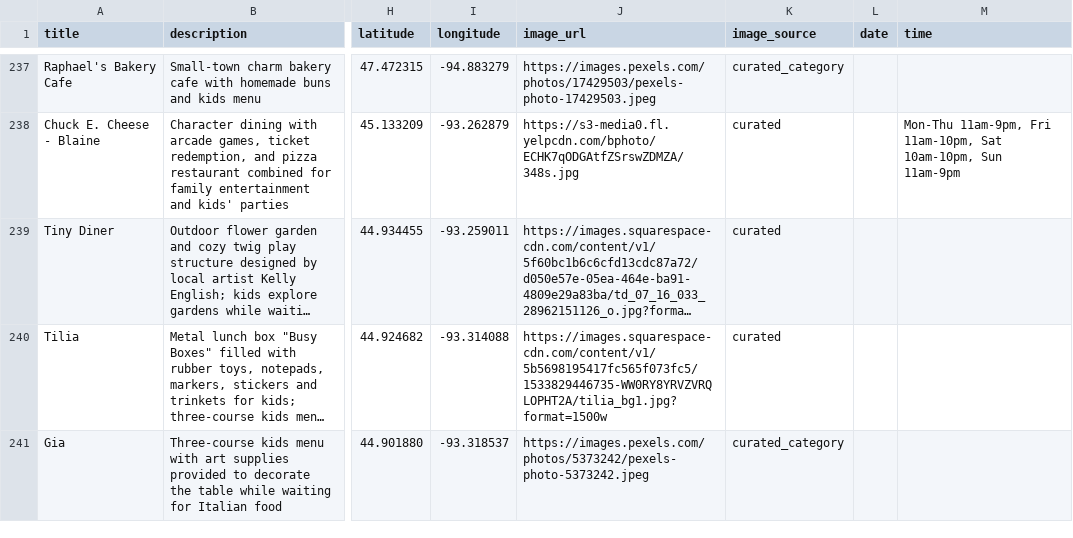
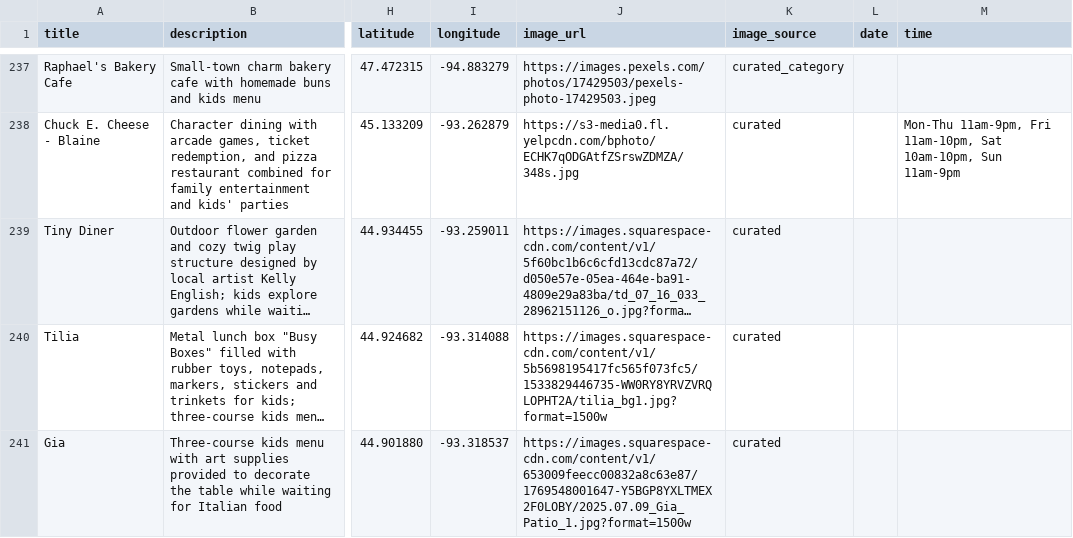
Before and after one commit to avlhohn/msp-family-feed, a CSV file: restaurants.csv, drawn as a sheet; only a part is shown, gaps mark what is left out; long unchanged cells end in …; the diff covers the shown part only; the diff names each change by its address in the sheet, - before the commit and + after, or states it on an @@ line.

Commit message:
flagship images batch 11

```diff
--- a/restaurants.csv
+++ b/restaurants.csv
-J241 (image_url): https://images.pexels.com/photos/5373242/pexels-photo-5373242.jpeg
+J241 (image_url): https://images.squarespace-cdn.com/content/v1/653009feecc00832a8c63e87/1769548001647-Y5BGP8YXLTMEX2F0LOBY/2025.07.09_Gia_Patio_1.jpg?format=1500w
-K241 (image_source): curated_category
+K241 (image_source): curated
```
Also changed, not shown: 10 edited cells elsewhere in this file.
